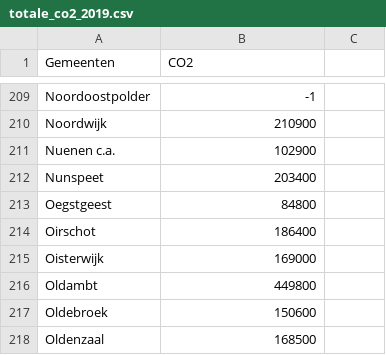
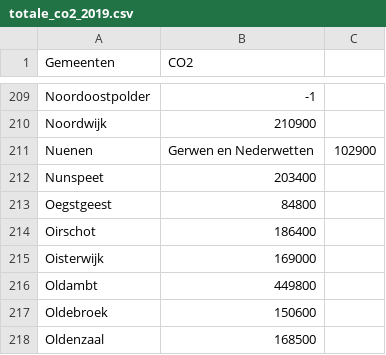
Before and after one commit to jwnelen/jwnelen.github.io, a CSV file: data/totale_co2_2019.csv, drawn as a sheet; only a part is shown, gaps mark what is left out; removed rows and columns are numbered as before the commit, all else as after; the diff names each change by its address in the sheet, - before the commit and + after, or states it on an @@ line.

```diff
--- a/data/totale_co2_2019.csv
+++ b/data/totale_co2_2019.csv
-row 211: Nuenen c.a. | 102900
+row 211: Nuenen | Gerwen en Nederwetten | 102900
```
Also changed, not shown: 1 other file.
